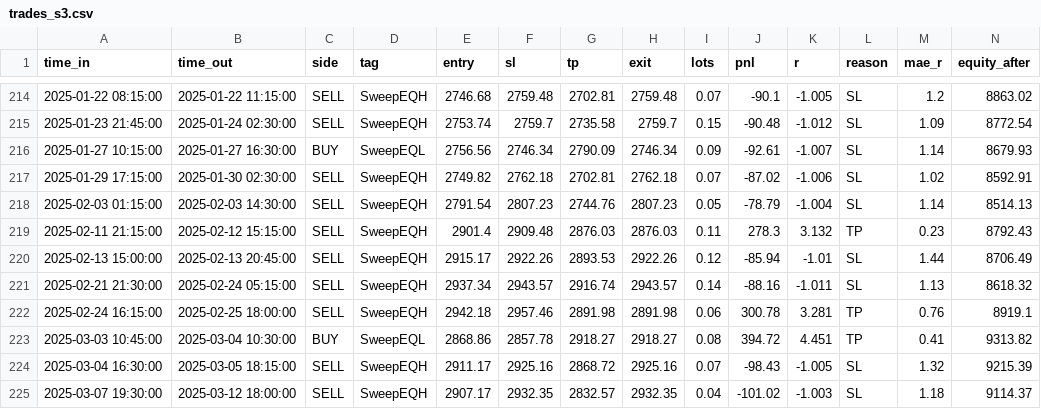
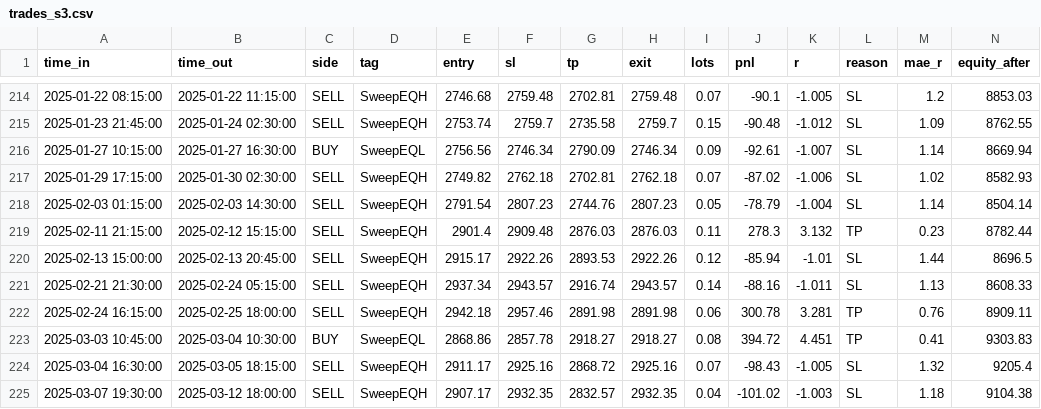
Before and after one commit to nessbusi000-hash/XAUUSD-Forex, a CSV file: backtest/results/oos_2022_2025/trades_s3.csv, drawn as a sheet; only a part is shown, gaps mark what is left out; the diff covers the shown part only.

```diff
--- a/backtest/results/oos_2022_2025/trades_s3.csv
+++ b/backtest/results/oos_2022_2025/trades_s3.csv
@@ -214,12 +214,12 @@ time_in,time_out,side,tag,entry,sl,tp,exit,lots,pnl,r,reason,mae_r,equity_after
-2025-01-22 08:15:00,2025-01-22 11:15:00,SELL,SweepEQH,2746.68,2759.48,2702.81,2759.48,0.07,-90.1,-1.005,SL,1.2,8863.02
-2025-01-23 21:45:00,2025-01-24 02:30:00,SELL,SweepEQH,2753.74,2759.7,2735.58,2759.7,0.15,-90.48,-1.012,SL,1.09,8772.54
-2025-01-27 10:15:00,2025-01-27 16:30:00,BUY,SweepEQL,2756.56,2746.34,2790.09,2746.34,0.09,-92.61,-1.007,SL,1.14,8679.93
-2025-01-29 17:15:00,2025-01-30 02:30:00,SELL,SweepEQH,2749.82,2762.18,2702.81,2762.18,0.07,-87.02,-1.006,SL,1.02,8592.91
-2025-02-03 01:15:00,2025-02-03 14:30:00,SELL,SweepEQH,2791.54,2807.23,2744.76,2807.23,0.05,-78.79,-1.004,SL,1.14,8514.13
-2025-02-11 21:15:00,2025-02-12 15:15:00,SELL,SweepEQH,2901.4,2909.48,2876.03,2876.03,0.11,278.3,3.132,TP,0.23,8792.43
-2025-02-13 15:00:00,2025-02-13 20:45:00,SELL,SweepEQH,2915.17,2922.26,2893.53,2922.26,0.12,-85.94,-1.01,SL,1.44,8706.49
-2025-02-21 21:30:00,2025-02-24 05:15:00,SELL,SweepEQH,2937.34,2943.57,2916.74,2943.57,0.14,-88.16,-1.011,SL,1.13,8618.32
-2025-02-24 16:15:00,2025-02-25 18:00:00,SELL,SweepEQH,2942.18,2957.46,2891.98,2891.98,0.06,300.78,3.281,TP,0.76,8919.1
-2025-03-03 10:45:00,2025-03-04 10:30:00,BUY,SweepEQL,2868.86,2857.78,2918.27,2918.27,0.08,394.72,4.451,TP,0.41,9313.82
-2025-03-04 16:30:00,2025-03-05 18:15:00,SELL,SweepEQH,2911.17,2925.16,2868.72,2925.16,0.07,-98.43,-1.005,SL,1.32,9215.39
-2025-03-07 19:30:00,2025-03-12 18:00:00,SELL,SweepEQH,2907.17,2932.35,2832.57,2932.35,0.04,-101.02,-1.003,SL,1.18,9114.37
+2025-01-22 08:15:00,2025-01-22 11:15:00,SELL,SweepEQH,2746.68,2759.48,2702.81,2759.48,0.07,-90.1,-1.005,SL,1.2,8853.03
+2025-01-23 21:45:00,2025-01-24 02:30:00,SELL,SweepEQH,2753.74,2759.7,2735.58,2759.7,0.15,-90.48,-1.012,SL,1.09,8762.55
+2025-01-27 10:15:00,2025-01-27 16:30:00,BUY,SweepEQL,2756.56,2746.34,2790.09,2746.34,0.09,-92.61,-1.007,SL,1.14,8669.94
+2025-01-29 17:15:00,2025-01-30 02:30:00,SELL,SweepEQH,2749.82,2762.18,2702.81,2762.18,0.07,-87.02,-1.006,SL,1.02,8582.93
+2025-02-03 01:15:00,2025-02-03 14:30:00,SELL,SweepEQH,2791.54,2807.23,2744.76,2807.23,0.05,-78.79,-1.004,SL,1.14,8504.14
+2025-02-11 21:15:00,2025-02-12 15:15:00,SELL,SweepEQH,2901.4,2909.48,2876.03,2876.03,0.11,278.3,3.132,TP,0.23,8782.44
+2025-02-13 15:00:00,2025-02-13 20:45:00,SELL,SweepEQH,2915.17,2922.26,2893.53,2922.26,0.12,-85.94,-1.01,SL,1.44,8696.5
+2025-02-21 21:30:00,2025-02-24 05:15:00,SELL,SweepEQH,2937.34,2943.57,2916.74,2943.57,0.14,-88.16,-1.011,SL,1.13,8608.33
+2025-02-24 16:15:00,2025-02-25 18:00:00,SELL,SweepEQH,2942.18,2957.46,2891.98,2891.98,0.06,300.78,3.281,TP,0.76,8909.11
+2025-03-03 10:45:00,2025-03-04 10:30:00,BUY,SweepEQL,2868.86,2857.78,2918.27,2918.27,0.08,394.72,4.451,TP,0.41,9303.83
+2025-03-04 16:30:00,2025-03-05 18:15:00,SELL,SweepEQH,2911.17,2925.16,2868.72,2925.16,0.07,-98.43,-1.005,SL,1.32,9205.4
+2025-03-07 19:30:00,2025-03-12 18:00:00,SELL,SweepEQH,2907.17,2932.35,2832.57,2932.35,0.04,-101.02,-1.003,SL,1.18,9104.38
```
Also changed, not shown: 1 added row, 1 removed row and 26 edited cells elsewhere in this file, backtest/results/oos_2022_2025/trades_s2.csv, backtest/results/trades_s2.csv, 17 other files.
